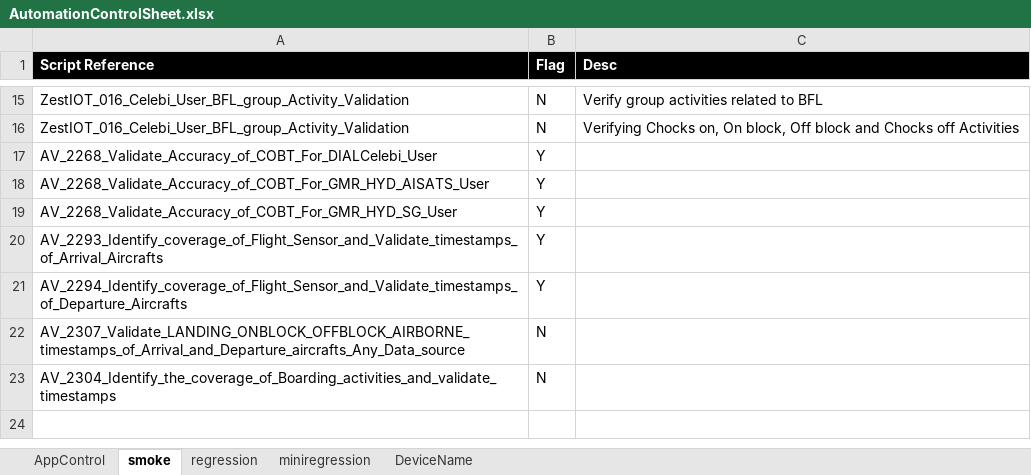
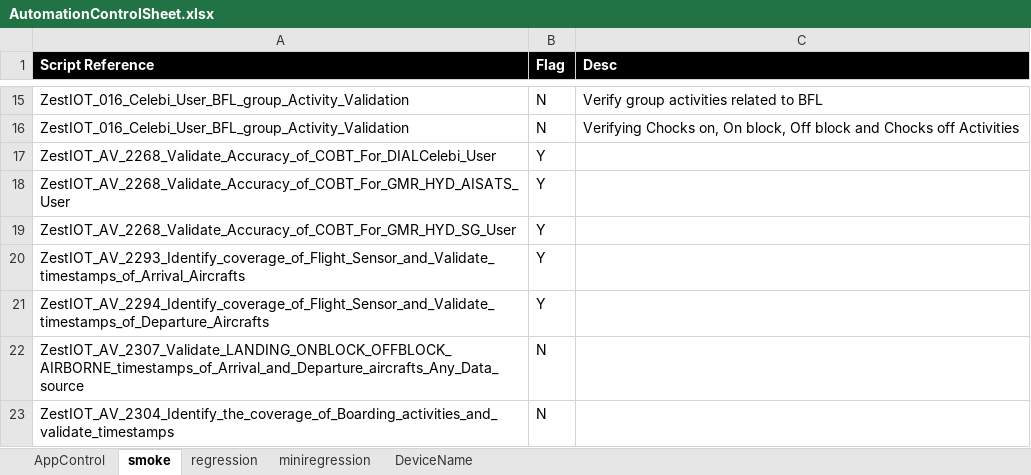
Before and after one commit to Suryakiranreddy/Zestiot, an Excel workbook: target/test-classes/ExcelFiles/AutomationControlSheet.xlsx, sheet smoke, drawn as a sheet; only a part is shown, gaps mark what is left out; values as stored, in another font and other column widths than the file's, no borders; the diff names each change by its address in the sheet, - before the commit and + after, or states it on an @@ line.

```diff
--- a/target/test-classes/ExcelFiles/AutomationControlSheet.xlsx (sheet smoke)
+++ b/target/test-classes/ExcelFiles/AutomationControlSheet.xlsx (sheet smoke)
-A17 (Script Reference): AV_2268_Validate_Accuracy_of_COBT_For_DIALCelebi_User
+A17 (Script Reference): ZestIOT_AV_2268_Validate_Accuracy_of_COBT_For_DIALCelebi_User
-A18 (Script Reference): AV_2268_Validate_Accuracy_of_COBT_For_GMR_HYD_AISATS_User
+A18 (Script Reference): ZestIOT_AV_2268_Validate_Accuracy_of_COBT_For_GMR_HYD_AISATS_User
-A19 (Script Reference): AV_2268_Validate_Accuracy_of_COBT_For_GMR_HYD_SG_User
+A19 (Script Reference): ZestIOT_AV_2268_Validate_Accuracy_of_COBT_For_GMR_HYD_SG_User
-A20 (Script Reference): AV_2293_Identify_coverage_of_Flight_Sensor_and_Validate_timestamps_of_Arrival_Aircrafts
+A20 (Script Reference): ZestIOT_AV_2293_Identify_coverage_of_Flight_Sensor_and_Validate_timestamps_of_Arrival_Aircrafts
-A21 (Script Reference): AV_2294_Identify_coverage_of_Flight_Sensor_and_Validate_timestamps_of_Departure_Aircrafts
+A21 (Script Reference): ZestIOT_AV_2294_Identify_coverage_of_Flight_Sensor_and_Validate_timestamps_of_Departure_Aircrafts
-A22 (Script Reference): AV_2307_Validate_LANDING_ONBLOCK_OFFBLOCK_AIRBORNE_timestamps_of_Arrival_and_Departure_aircrafts_Any_Data_source
+A22 (Script Reference): ZestIOT_AV_2307_Validate_LANDING_ONBLOCK_OFFBLOCK_AIRBORNE_timestamps_of_Arrival_and_Departure_aircrafts_Any_Data_source
-A23 (Script Reference): AV_2304_Identify_the_coverage_of_Boarding_activities_and_validate_timestamps
+A23 (Script Reference): ZestIOT_AV_2304_Identify_the_coverage_of_Boarding_activities_and_validate_timestamps
```
Also changed, not shown: sheet AppControl, 8 other files.
